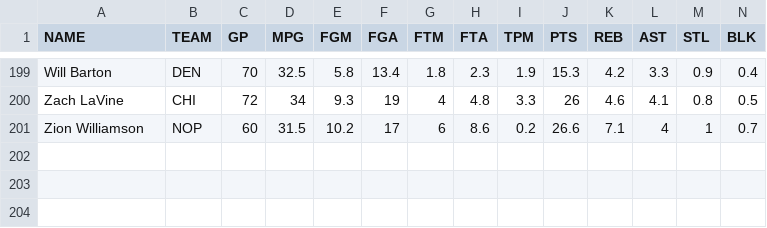
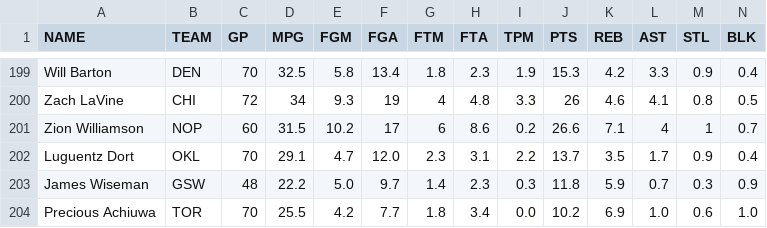
Before and after one commit to lmchoi/clowns, a CSV file: resources/data/projections.csv, drawn as a sheet; only a part is shown, gaps mark what is left out; rows hold the shown columns only; the diff names each change by its address in the sheet, - before the commit and + after, or states it on an @@ line.

Commit message:
Lookup projections for matchup

```diff
--- a/resources/data/projections.csv
+++ b/resources/data/projections.csv
+row 202: Luguentz Dort | OKL | 70 | 29.1 | 4.7 | 12.0 | 2.3 | 3.1 | 2.2 | 13.7 | 3.5 | 1.7 | 0.9 | 0.4
+row 203: James Wiseman | GSW | 48 | 22.2 | 5.0 | 9.7 | 1.4 | 2.3 | 0.3 | 11.8 | 5.9 | 0.7 | 0.3 | 0.9
+row 204: Precious Achiuwa | TOR | 70 | 25.5 | 4.2 | 7.7 | 1.8 | 3.4 | 0.0 | 10.2 | 6.9 | 1.0 | 0.6 | 1.0
```
Also changed, not shown: 3 other files.
